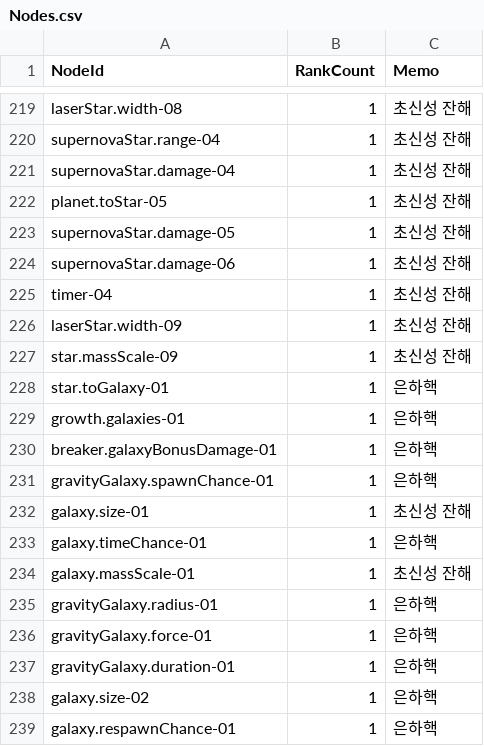
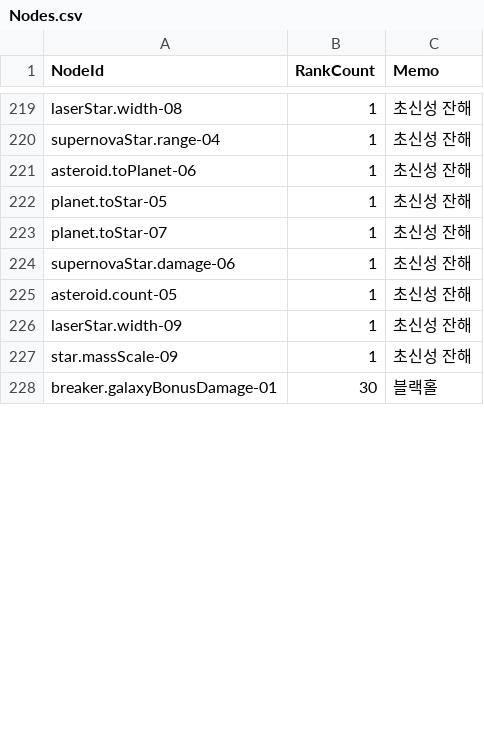
Before and after one commit to Anyway-WeMadeIt/Feed-A-Blackhole-Server, a CSV file: src/main/resources/content/nodes/Nodes.csv, drawn as a sheet; only a part is shown, gaps mark what is left out; the diff covers the shown part only.

```diff
--- a/src/main/resources/content/nodes/Nodes.csv
+++ b/src/main/resources/content/nodes/Nodes.csv
@@ -220,20 +220,9 @@ laserStar.width-08,1,초신성 잔해
 supernovaStar.range-04,1,초신성 잔해
-supernovaStar.damage-04,1,초신성 잔해
+asteroid.toPlanet-06,1,초신성 잔해
 planet.toStar-05,1,초신성 잔해
-supernovaStar.damage-05,1,초신성 잔해
+planet.toStar-07,1,초신성 잔해
 supernovaStar.damage-06,1,초신성 잔해
-timer-04,1,초신성 잔해
+asteroid.count-05,1,초신성 잔해
 laserStar.width-09,1,초신성 잔해
 star.massScale-09,1,초신성 잔해
-star.toGalaxy-01,1,은하핵
-growth.galaxies-01,1,은하핵
-breaker.galaxyBonusDamage-01,1,은하핵
-gravityGalaxy.spawnChance-01,1,은하핵
-galaxy.size-01,1,초신성 잔해
-galaxy.timeChance-01,1,은하핵
-galaxy.massScale-01,1,초신성 잔해
-gravityGalaxy.radius-01,1,은하핵
-gravityGalaxy.force-01,1,은하핵
-gravityGalaxy.duration-01,1,은하핵
-galaxy.size-02,1,은하핵
-galaxy.respawnChance-01,1,은하핵
+breaker.galaxyBonusDamage-01,30,블랙홀
```
Also changed, not shown: 3 added rows, 22 removed rows and 5 edited cells elsewhere in this file, src/main/resources/content/nodes/NodeCost.csv, src/main/resources/content/nodes/NodeEffects.csv, 6 other files.
